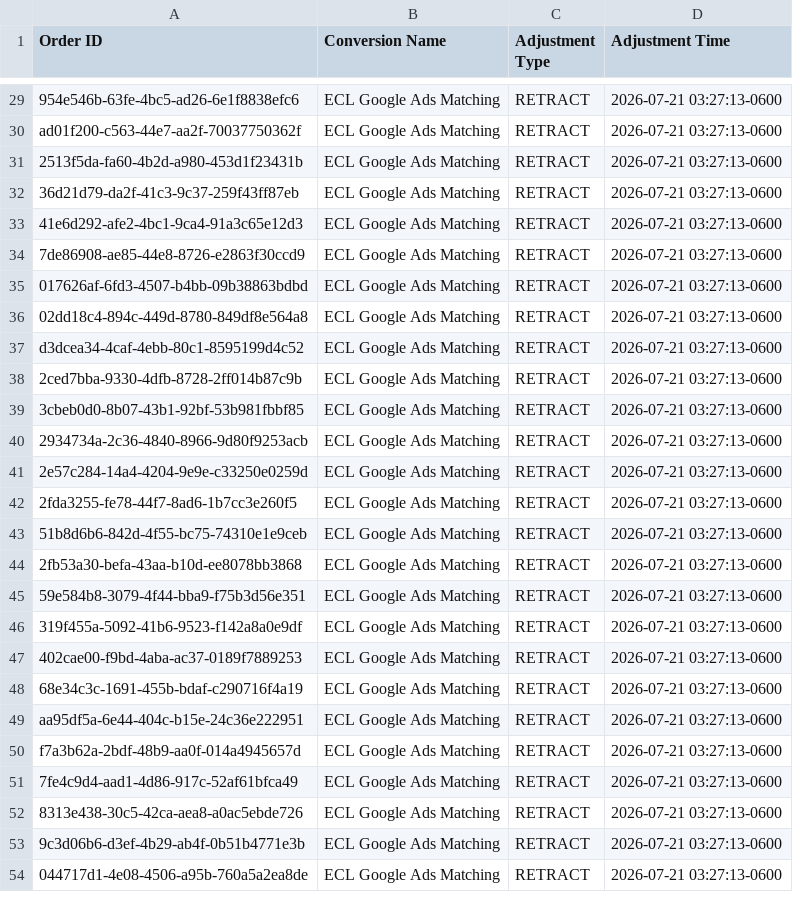
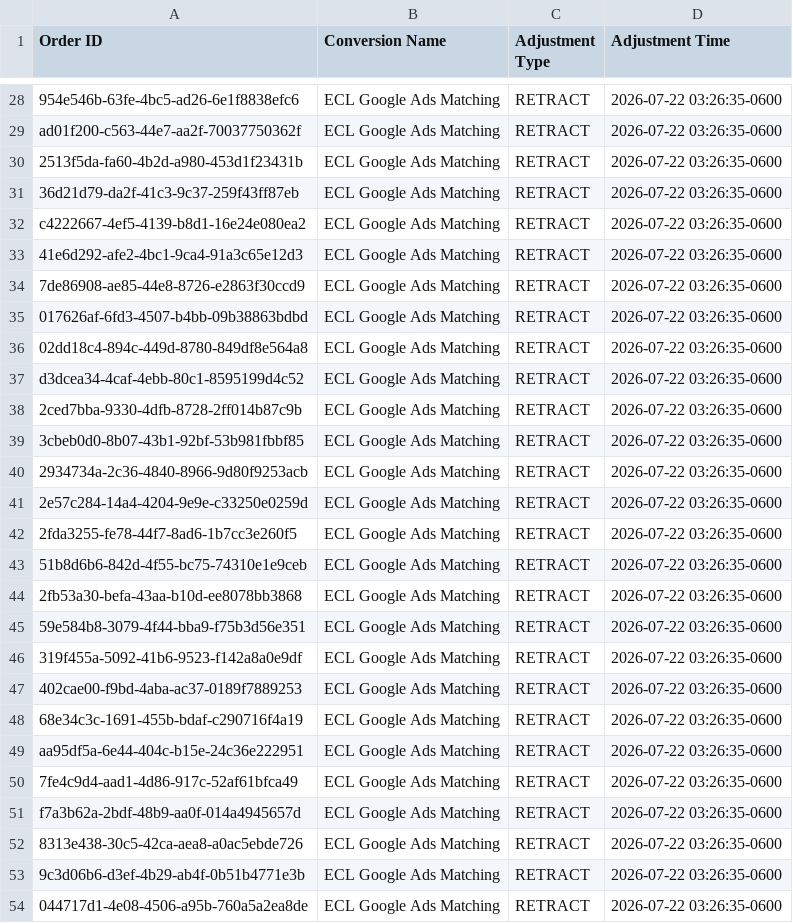
Before and after one commit to warmregards/Endoscopia-del-Mayab, a CSV file: data/enhanced-conversion-adjustments.csv, drawn as a sheet; only a part is shown, gaps mark what is left out; removed rows and columns are numbered as before the commit, all else as after; the diff covers the shown part only; the diff names each change by its address in the sheet, - before the commit and + after, or states it on an @@ line.

```diff
--- a/data/enhanced-conversion-adjustments.csv
+++ b/data/enhanced-conversion-adjustments.csv
-D28:D31 (Adjustment Time): 2026-07-21 03:27:13-0600
+D28:D31 (Adjustment Time): 2026-07-22 03:26:35-0600
+row 32: c4222667-4ef5-4139-b8d1-16e24e080ea2 | ECL Google Ads Matching | RETRACT | 2026-07-22 03:26:35-0600
-D33:D49 (Adjustment Time): 2026-07-21 03:27:13-0600
+D33:D49 (Adjustment Time): 2026-07-22 03:26:35-0600
-row 50: f7a3b62a-2bdf-48b9-aa0f-014a4945657d | ECL Google Ads Matching | RETRACT | 2026-07-21 03:27:13-0600
-D50 (Adjustment Time): 2026-07-21 03:27:13-0600
+D50 (Adjustment Time): 2026-07-22 03:26:35-0600
+row 51: f7a3b62a-2bdf-48b9-aa0f-014a4945657d | ECL Google Ads Matching | RETRACT | 2026-07-22 03:26:35-0600
-D52:D54 (Adjustment Time): 2026-07-21 03:27:13-0600
+D52:D54 (Adjustment Time): 2026-07-22 03:26:35-0600
```
Also changed, not shown: 4 added rows, 5 removed rows and 25 edited cells elsewhere in this file, data/enhanced-conversions.csv.
